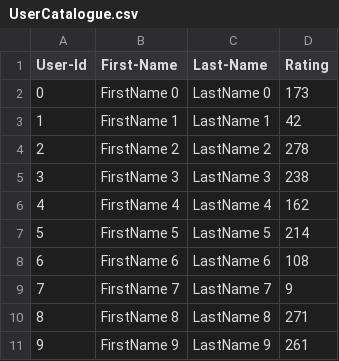
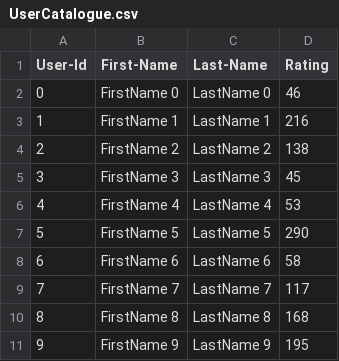
Before and after one commit to bhatmanasa/Bhat_Manasa_001032278, a CSV file: Lab_7/UserCatalogue.csv, drawn as a sheet.

```diff
--- a/Lab_7/UserCatalogue.csv
+++ b/Lab_7/UserCatalogue.csv
@@ -1,11 +1,11 @@
 User-Id,First-Name,Last-Name,Rating
-0,FirstName 0,LastName 0,173
-1,FirstName 1,LastName 1,42
-2,FirstName 2,LastName 2,278
-3,FirstName 3,LastName 3,238
-4,FirstName 4,LastName 4,162
-5,FirstName 5,LastName 5,214
-6,FirstName 6,LastName 6,108
-7,FirstName 7,LastName 7,9
-8,FirstName 8,LastName 8,271
-9,FirstName 9,LastName 9,261
+0,FirstName 0,LastName 0,46
+1,FirstName 1,LastName 1,216
+2,FirstName 2,LastName 2,138
+3,FirstName 3,LastName 3,45
+4,FirstName 4,LastName 4,53
+5,FirstName 5,LastName 5,290
+6,FirstName 6,LastName 6,58
+7,FirstName 7,LastName 7,117
+8,FirstName 8,LastName 8,168
+9,FirstName 9,LastName 9,195
```
Also changed, not shown: Lab_7/CommentData.csv, 32 other files.
